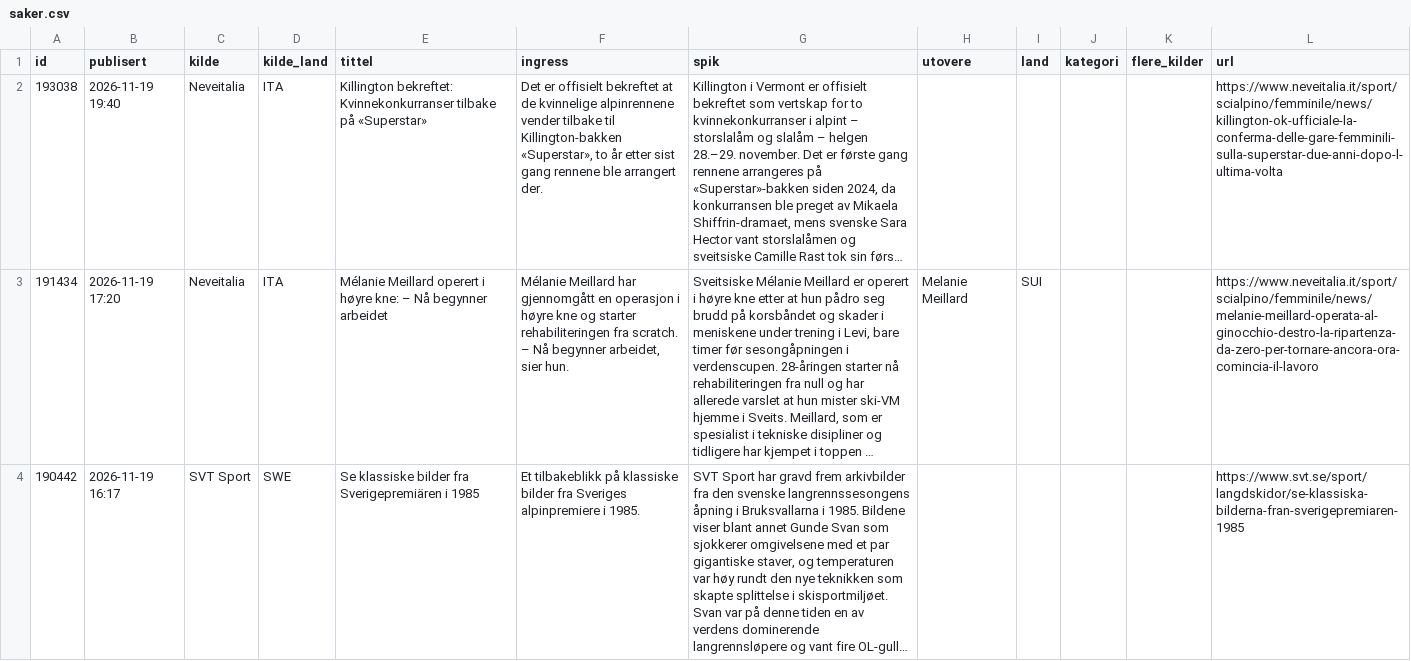
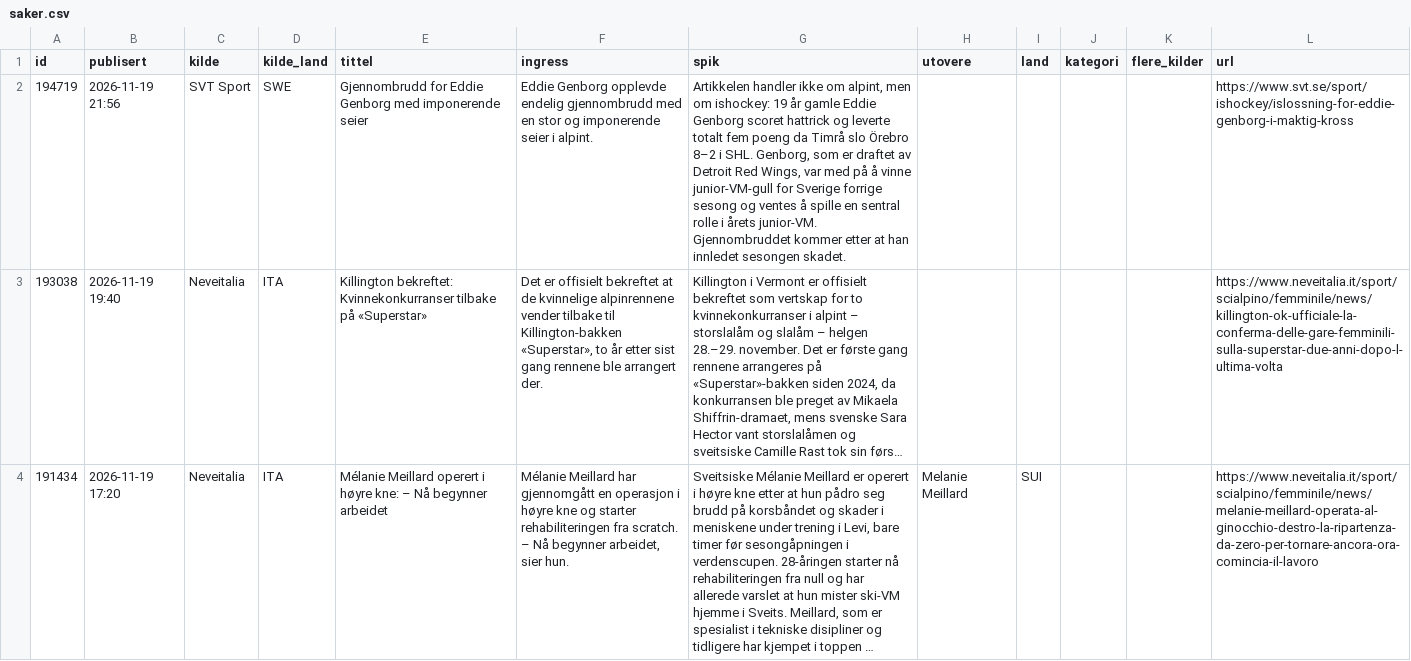
Before and after one commit to carlandreaswold-collab/alpin-monitor, a CSV file: docs/saker.csv, drawn as a sheet; only a part is shown; the shorter side is filled out with more unchanged rows; long unchanged cells end in …; the diff names each change by its address in the sheet, - before the commit and + after, or states it on an @@ line.

```diff
--- a/docs/saker.csv
+++ b/docs/saker.csv
+row 2: 194719 | 2026-11-19 21:56 | SVT Sport | SWE | Gjennombrudd for Eddie Genborg med imponerende seier | Eddie Genborg opplevde endelig gjennombrudd med en stor og imponerende seier i alpint. | Artikkelen handler ikke om alpint, men om ishockey: 19 år gamle Eddie Genborg scoret hattrick og leverte totalt fem poeng da Timrå slo Örebro 8–2 i SHL. Genborg, som er draftet av Detroit Red Wings, var med på å vinne junior-VM-gull for Sverige forrige sesong og ventes å spille en sentral rolle i årets junior-VM. Gjennombruddet kommer etter at han innledet sesongen skadet. |  |  |  |  | https://www.svt.se/sport/ishockey/islossning-for-eddie-genborg-i-maktig-kross
```
Also changed, not shown: 2 other files.
